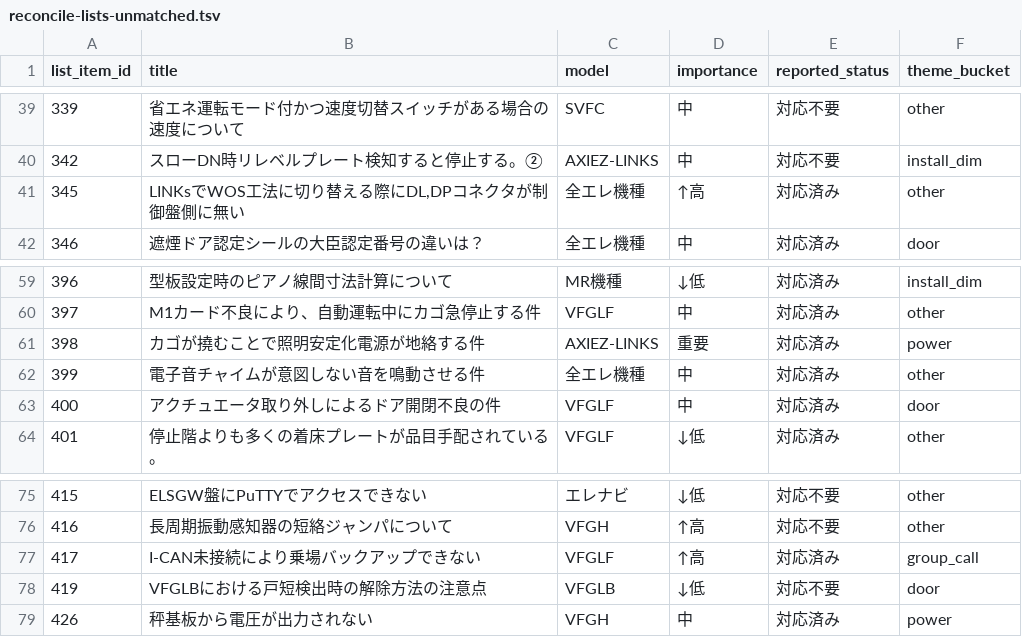
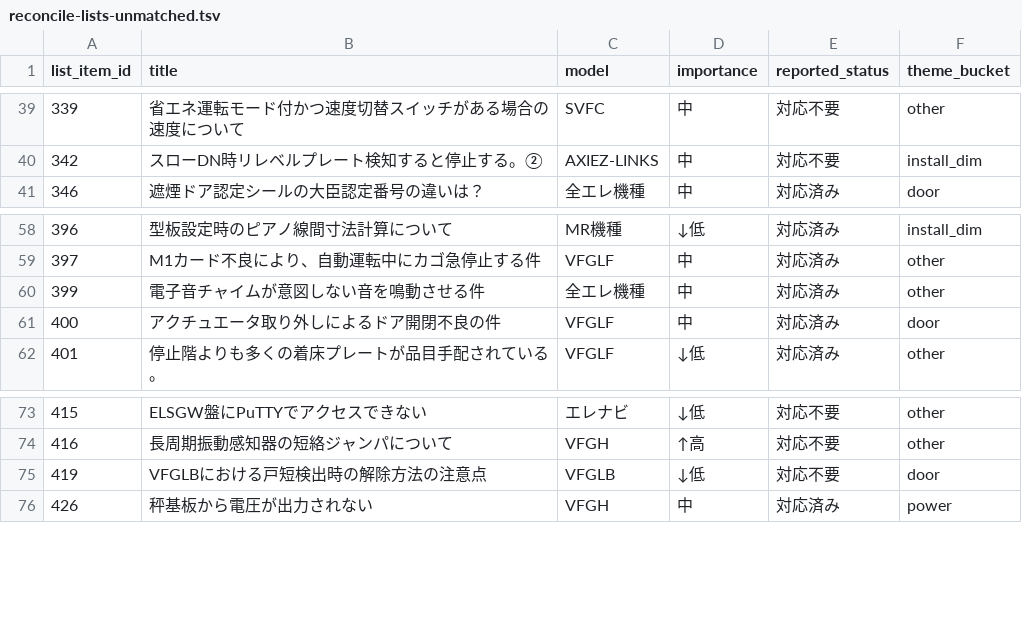
Before and after one commit to Mona71072/EleKnowledge-AI, a TSV file: knowledge/source-snapshots/reconcile-lists-unmatched.tsv, drawn as a sheet; only a part is shown, gaps mark what is left out.

```diff
--- a/knowledge/source-snapshots/reconcile-lists-unmatched.tsv
+++ b/knowledge/source-snapshots/reconcile-lists-unmatched.tsv
@@ -40,3 +40,2 @@ list_item_id	title	model	importance	reported_status	theme_bucket
 342	スローDN時リレベルプレート検知すると停止する。②	AXIEZ-LINKS	中	対応不要	install_dim
-345	LINKsでWOS工法に切り替える際にDL,DPコネクタが制御盤側に無い	全エレ機種	↑高	対応済み	other
 346	遮煙ドア認定シールの大臣認定番号の違いは？	全エレ機種	中	対応済み	door
@@ -60,3 +59,2 @@ list_item_id	title	model	importance	reported_status	theme_bucket
 397	M1カード不良により、自動運転中にカゴ急停止する件	VFGLF	中	対応済み	other
-398	カゴが撓むことで照明安定化電源が地絡する件	AXIEZ-LINKS	重要	対応済み	power
 399	電子音チャイムが意図しない音を鳴動させる件	全エレ機種	中	対応済み	other
@@ -76,3 +74,2 @@ list_item_id	title	model	importance	reported_status	theme_bucket
 416	長周期振動感知器の短絡ジャンパについて	VFGH	↑高	対応不要	other
-417	I-CAN未接続により乗場バックアップできない	VFGLF	↑高	対応済み	group_call
 419	VFGLBにおける戸短検出時の解除方法の注意点	VFGLB	↓低	対応不要	door
```
Also changed, not shown: knowledge/source-snapshots/reconcile-lists-matched-extended.tsv, knowledge/source-snapshots/reconcile-lists-matched.tsv, 7 other files.
